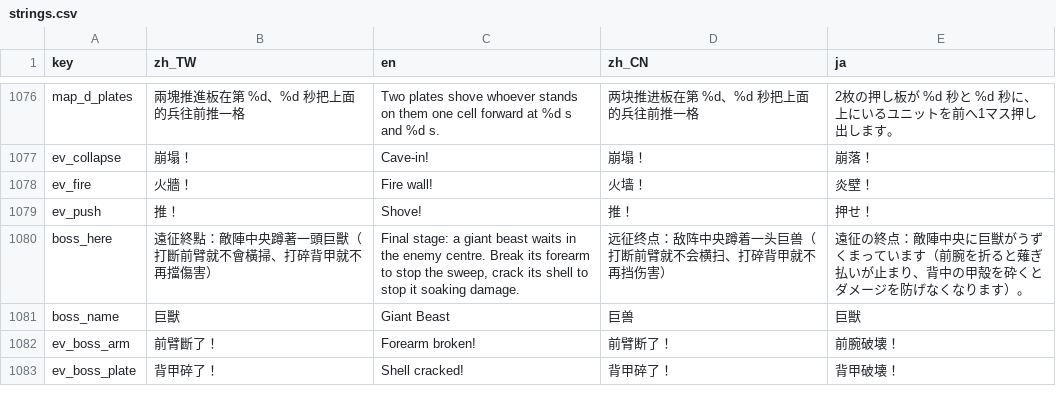
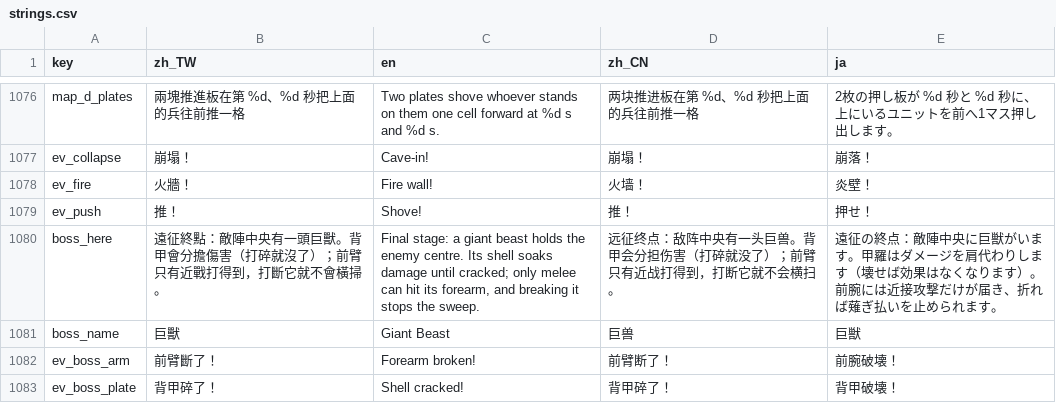
Before and after one commit to timmyweistudy-design/no-take-backs, a CSV file: game/data/strings.csv, drawn as a sheet; only a part is shown, gaps mark what is left out.

```diff
--- a/game/data/strings.csv
+++ b/game/data/strings.csv
@@ -1082,3 +1082,3 @@ ev_fire,火牆！,Fire wall!,火墙！,炎壁！
 ev_push,推！,Shove!,推！,押せ！
-boss_here,遠征終點：敵陣中央蹲著一頭巨獸（打斷前臂就不會橫掃、打碎背甲就不再擋傷害）,"Final stage: a giant beast waits in the enemy centre. Break its forearm to stop the sweep, crack its shell to stop it soaking damage.",远征终点：敌阵中央蹲着一头巨兽（打断前臂就不会横扫、打碎背甲就不再挡伤害）,遠征の終点：敵陣中央に巨獣がうずくまっています（前腕を折ると薙ぎ払いが止まり、背中の甲殻を砕くとダメージを防げなくなります）。
+boss_here,遠征終點：敵陣中央有一頭巨獸。背甲會分擔傷害（打碎就沒了）；前臂只有近戰打得到，打斷它就不會橫掃。,"Final stage: a giant beast holds the enemy centre. Its shell soaks damage until cracked; only melee can hit its forearm, and breaking it stops the sweep.",远征终点：敌阵中央有一头巨兽。背甲会分担伤害（打碎就没了）；前臂只有近战打得到，打断它就不会横扫。,遠征の終点：敵陣中央に巨獣がいます。甲羅はダメージを肩代わりします（壊せば効果はなくなります）。前腕には近接攻撃だけが届き、折れば薙ぎ払いを止められます。
 boss_name,巨獸,Giant Beast,巨兽,巨獣
```
Also changed, not shown: 19 other files.
